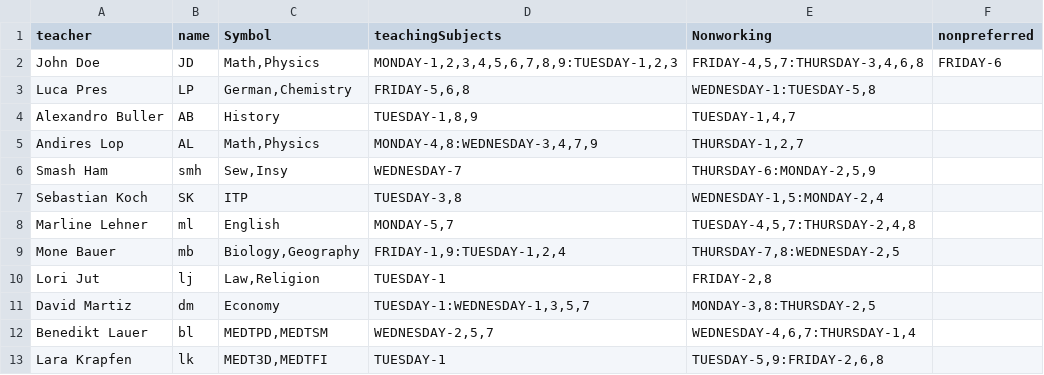
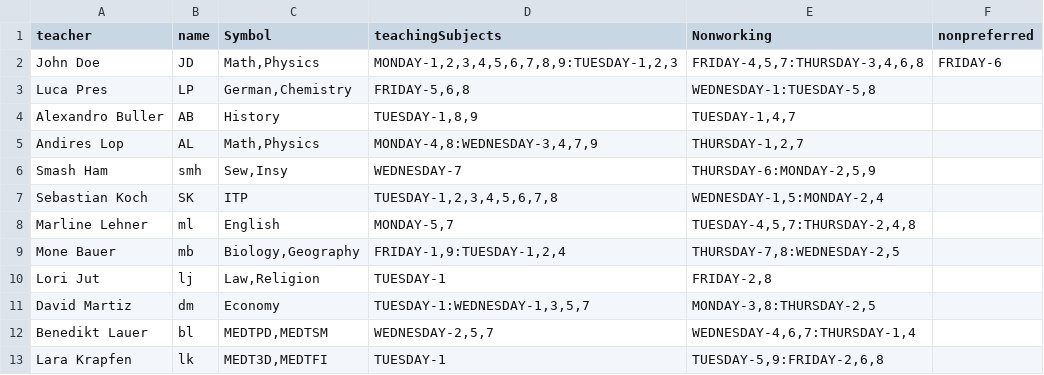
Before and after one commit to Lucaa0312/LeoPlaner, a CSV file: leo-planer/src/files/csvFiles/test1/testTeacher.csv, drawn as a sheet.

Commit message:
implemented test case for: itp: Tuesday 1-8, works, pretty good #83

```diff
--- a/leo-planer/src/files/csvFiles/test1/testTeacher.csv
+++ b/leo-planer/src/files/csvFiles/test1/testTeacher.csv
@@ -6,3 +6,3 @@ Andires Lop;AL;Math,Physics;MONDAY-4,8:WEDNESDAY-3,4,7,9;THURSDAY-1,2,7
 Smash Ham;smh;Sew,Insy;WEDNESDAY-7;THURSDAY-6:MONDAY-2,5,9
-Sebastian Koch;SK;ITP;TUESDAY-3,8;WEDNESDAY-1,5:MONDAY-2,4
+Sebastian Koch;SK;ITP;TUESDAY-1,2,3,4,5,6,7,8;WEDNESDAY-1,5:MONDAY-2,4
 Marline Lehner;ml;English;MONDAY-5,7;TUESDAY-4,5,7:THURSDAY-2,4,8
```
Also changed, not shown: 5 other files.
